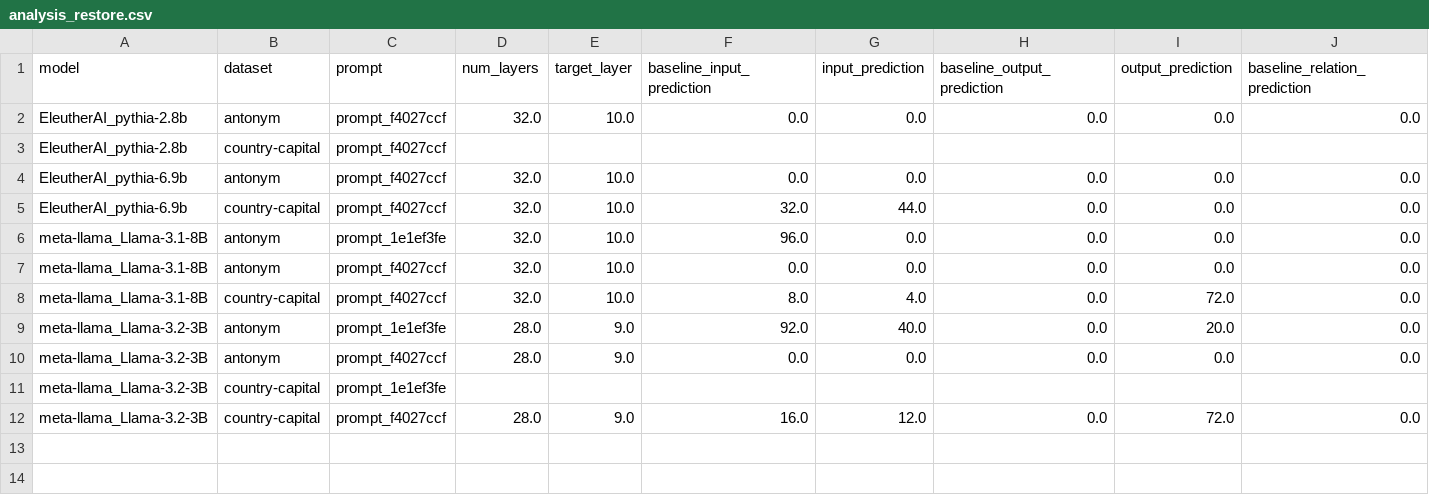
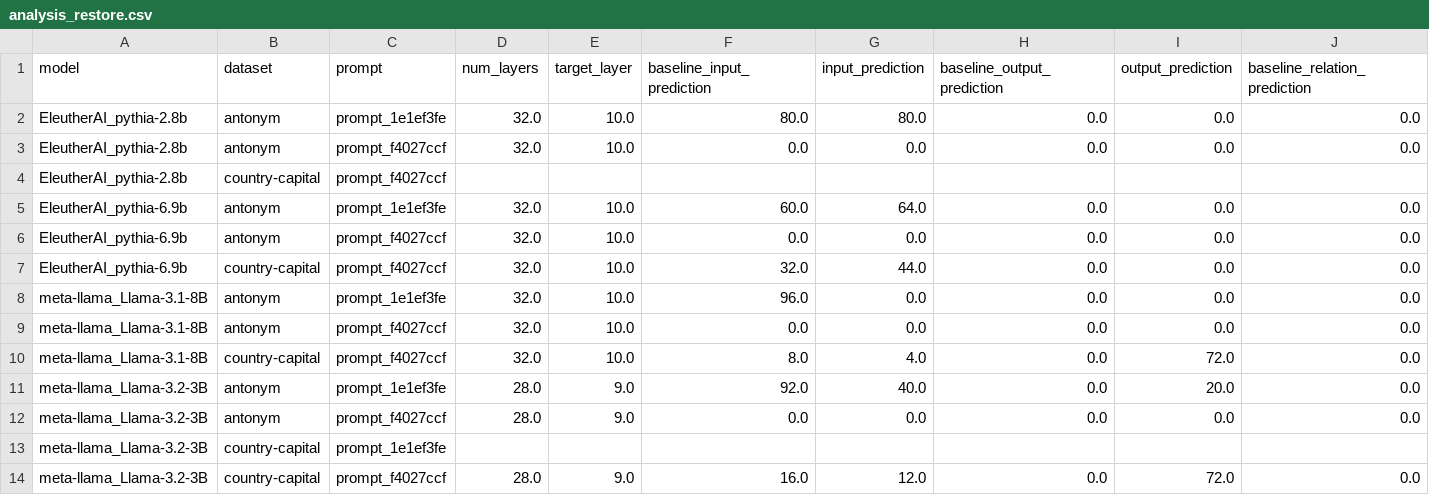
Before and after one commit to JakeFRCSE/zero-shot_inference, a CSV file: results/analysis_restore.csv, drawn as a sheet; only a part is shown; rows hold the shown columns only; the diff names each change by its address in the sheet, - before the commit and + after, or states it on an @@ line.

```diff
--- a/results/analysis_restore.csv
+++ b/results/analysis_restore.csv
+row 2: EleutherAI_pythia-2.8b | antonym | prompt_1e1ef3fe | 32.0 | 10.0 | 80.0 | 80.0 | 0.0 | 0.0 | 0.0
+row 5: EleutherAI_pythia-6.9b | antonym | prompt_1e1ef3fe | 32.0 | 10.0 | 60.0 | 64.0 | 0.0 | 0.0 | 0.0
```
Also changed, not shown: results/analysis_enforce.csv, results/analysis_normal.csv, 32 other files.
